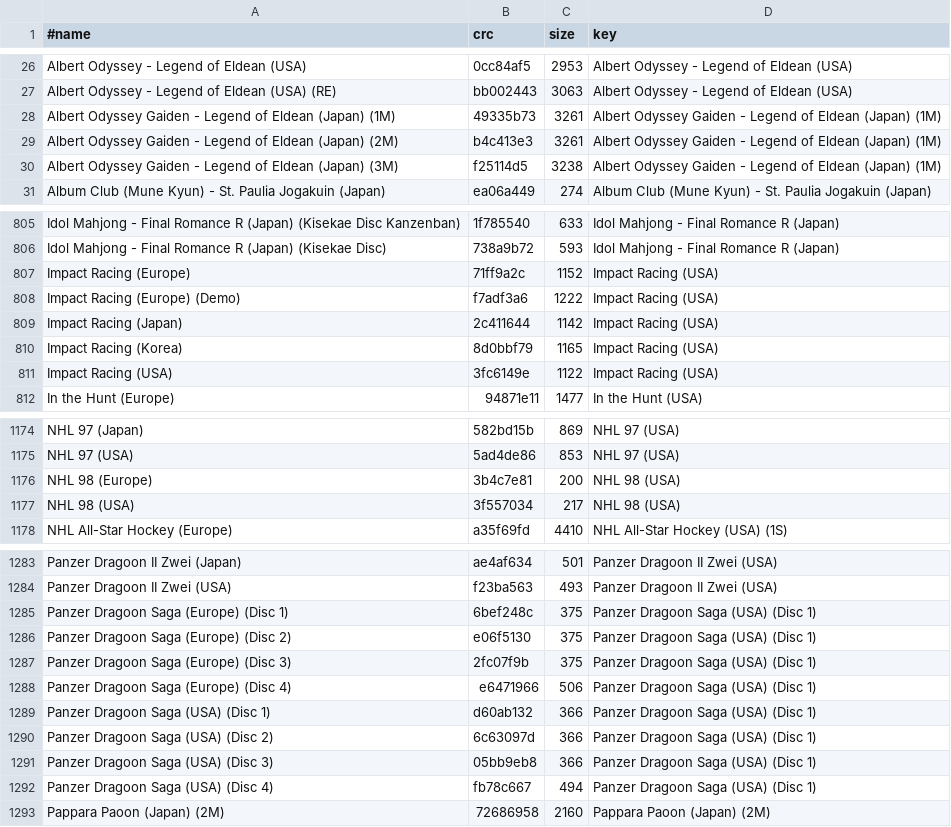
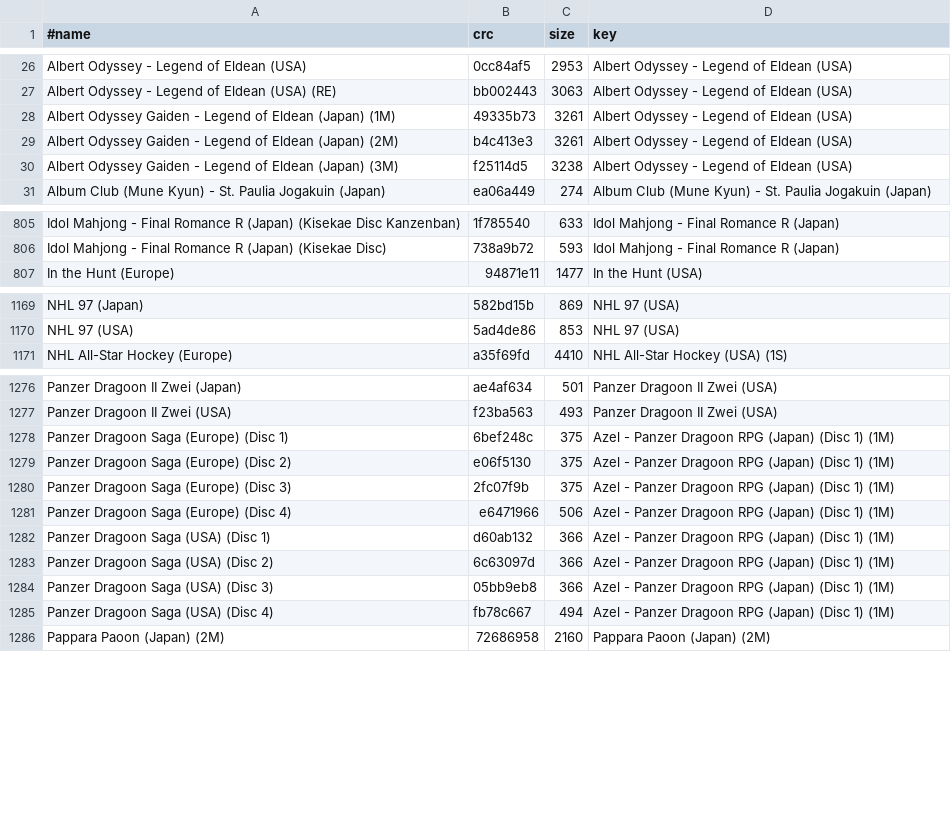
Before and after one commit to chipster6502/artworkdb-sega, a TSV file: docs/Saturn/Titles/index.tsv, drawn as a sheet; only a part is shown, gaps mark what is left out; the diff covers the shown part only.

```diff
--- a/docs/Saturn/Titles/index.tsv
+++ b/docs/Saturn/Titles/index.tsv
@@ -27,5 +27,5 @@ Albert Odyssey - Legend of Eldean (USA)	0cc84af5	2953	Albert Odyssey - Legend of
 Albert Odyssey - Legend of Eldean (USA) (RE)	bb002443	3063	Albert Odyssey - Legend of Eldean (USA)
-Albert Odyssey Gaiden - Legend of Eldean (Japan) (1M)	49335b73	3261	Albert Odyssey Gaiden - Legend of Eldean (Japan) (1M)
-Albert Odyssey Gaiden - Legend of Eldean (Japan) (2M)	b4c413e3	3261	Albert Odyssey Gaiden - Legend of Eldean (Japan) (1M)
-Albert Odyssey Gaiden - Legend of Eldean (Japan) (3M)	f25114d5	3238	Albert Odyssey Gaiden - Legend of Eldean (Japan) (1M)
+Albert Odyssey Gaiden - Legend of Eldean (Japan) (1M)	49335b73	3261	Albert Odyssey - Legend of Eldean (USA)
+Albert Odyssey Gaiden - Legend of Eldean (Japan) (2M)	b4c413e3	3261	Albert Odyssey - Legend of Eldean (USA)
+Albert Odyssey Gaiden - Legend of Eldean (Japan) (3M)	f25114d5	3238	Albert Odyssey - Legend of Eldean (USA)
 Album Club (Mune Kyun) - St. Paulia Jogakuin (Japan)	ea06a449	274	Album Club (Mune Kyun) - St. Paulia Jogakuin (Japan)
@@ -806,7 +806,2 @@ Idol Mahjong - Final Romance R (Japan) (Kisekae Disc Kanzenban)	1f785540	633	Ido
 Idol Mahjong - Final Romance R (Japan) (Kisekae Disc)	738a9b72	593	Idol Mahjong - Final Romance R (Japan)
-Impact Racing (Europe)	71ff9a2c	1152	Impact Racing (USA)
-Impact Racing (Europe) (Demo)	f7adf3a6	1222	Impact Racing (USA)
-Impact Racing (Japan)	2c411644	1142	Impact Racing (USA)
-Impact Racing (Korea)	8d0bbf79	1165	Impact Racing (USA)
-Impact Racing (USA)	3fc6149e	1122	Impact Racing (USA)
 In the Hunt (Europe)	94871e11	1477	In the Hunt (USA)
@@ -1175,4 +1170,2 @@ NHL 97 (Japan)	582bd15b	869	NHL 97 (USA)
 NHL 97 (USA)	5ad4de86	853	NHL 97 (USA)
-NHL 98 (Europe)	3b4c7e81	200	NHL 98 (USA)
-NHL 98 (USA)	3f557034	217	NHL 98 (USA)
 NHL All-Star Hockey (Europe)	a35f69fd	4410	NHL All-Star Hockey (USA) (1S)
@@ -1284,10 +1277,10 @@ Panzer Dragoon II Zwei (Japan)	ae4af634	501	Panzer Dragoon II Zwei (USA)
 Panzer Dragoon II Zwei (USA)	f23ba563	493	Panzer Dragoon II Zwei (USA)
-Panzer Dragoon Saga (Europe) (Disc 1)	6bef248c	375	Panzer Dragoon Saga (USA) (Disc 1)
-Panzer Dragoon Saga (Europe) (Disc 2)	e06f5130	375	Panzer Dragoon Saga (USA) (Disc 1)
-Panzer Dragoon Saga (Europe) (Disc 3)	2fc07f9b	375	Panzer Dragoon Saga (USA) (Disc 1)
-Panzer Dragoon Saga (Europe) (Disc 4)	e6471966	506	Panzer Dragoon Saga (USA) (Disc 1)
-Panzer Dragoon Saga (USA) (Disc 1)	d60ab132	366	Panzer Dragoon Saga (USA) (Disc 1)
-Panzer Dragoon Saga (USA) (Disc 2)	6c63097d	366	Panzer Dragoon Saga (USA) (Disc 1)
-Panzer Dragoon Saga (USA) (Disc 3)	05bb9eb8	366	Panzer Dragoon Saga (USA) (Disc 1)
-Panzer Dragoon Saga (USA) (Disc 4)	fb78c667	494	Panzer Dragoon Saga (USA) (Disc 1)
+Panzer Dragoon Saga (Europe) (Disc 1)	6bef248c	375	Azel - Panzer Dragoon RPG (Japan) (Disc 1) (1M)
+Panzer Dragoon Saga (Europe) (Disc 2)	e06f5130	375	Azel - Panzer Dragoon RPG (Japan) (Disc 1) (1M)
+Panzer Dragoon Saga (Europe) (Disc 3)	2fc07f9b	375	Azel - Panzer Dragoon RPG (Japan) (Disc 1) (1M)
+Panzer Dragoon Saga (Europe) (Disc 4)	e6471966	506	Azel - Panzer Dragoon RPG (Japan) (Disc 1) (1M)
+Panzer Dragoon Saga (USA) (Disc 1)	d60ab132	366	Azel - Panzer Dragoon RPG (Japan) (Disc 1) (1M)
+Panzer Dragoon Saga (USA) (Disc 2)	6c63097d	366	Azel - Panzer Dragoon RPG (Japan) (Disc 1) (1M)
+Panzer Dragoon Saga (USA) (Disc 3)	05bb9eb8	366	Azel - Panzer Dragoon RPG (Japan) (Disc 1) (1M)
+Panzer Dragoon Saga (USA) (Disc 4)	fb78c667	494	Azel - Panzer Dragoon RPG (Japan) (Disc 1) (1M)
 Pappara Paoon (Japan) (2M)	72686958	2160	Pappara Paoon (Japan) (2M)
```
Also changed, not shown: 51 edited cells elsewhere in this file, docs/Saturn/Titles/manifest.tsv, 36 other files.
